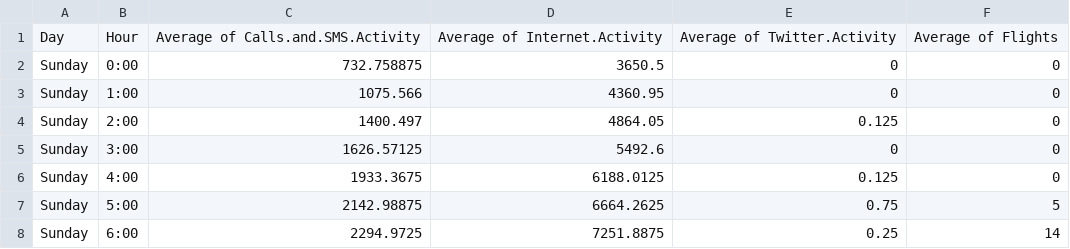
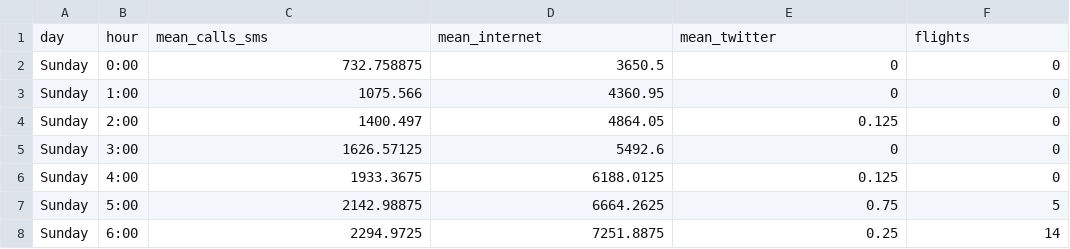
Before and after one commit to j9ac9k/stats-project-2016, a CSV file: data/linate_aggregate.csv, drawn as a sheet; only a part is shown.

Commit message:
agg data change
changed headers to make easier to use

```diff
--- a/data/linate_aggregate.csv
+++ b/data/linate_aggregate.csv
@@ -1,2 +1,2 @@
-Day,Hour,Average of Calls.and.SMS.Activity,Average of Internet.Activity,Average of Twitter.Activity,Average of Flights
+day,hour,mean_calls_sms,mean_internet,mean_twitter,flights
 Sunday,0:00,732.758875,3650.5,0,0
```
